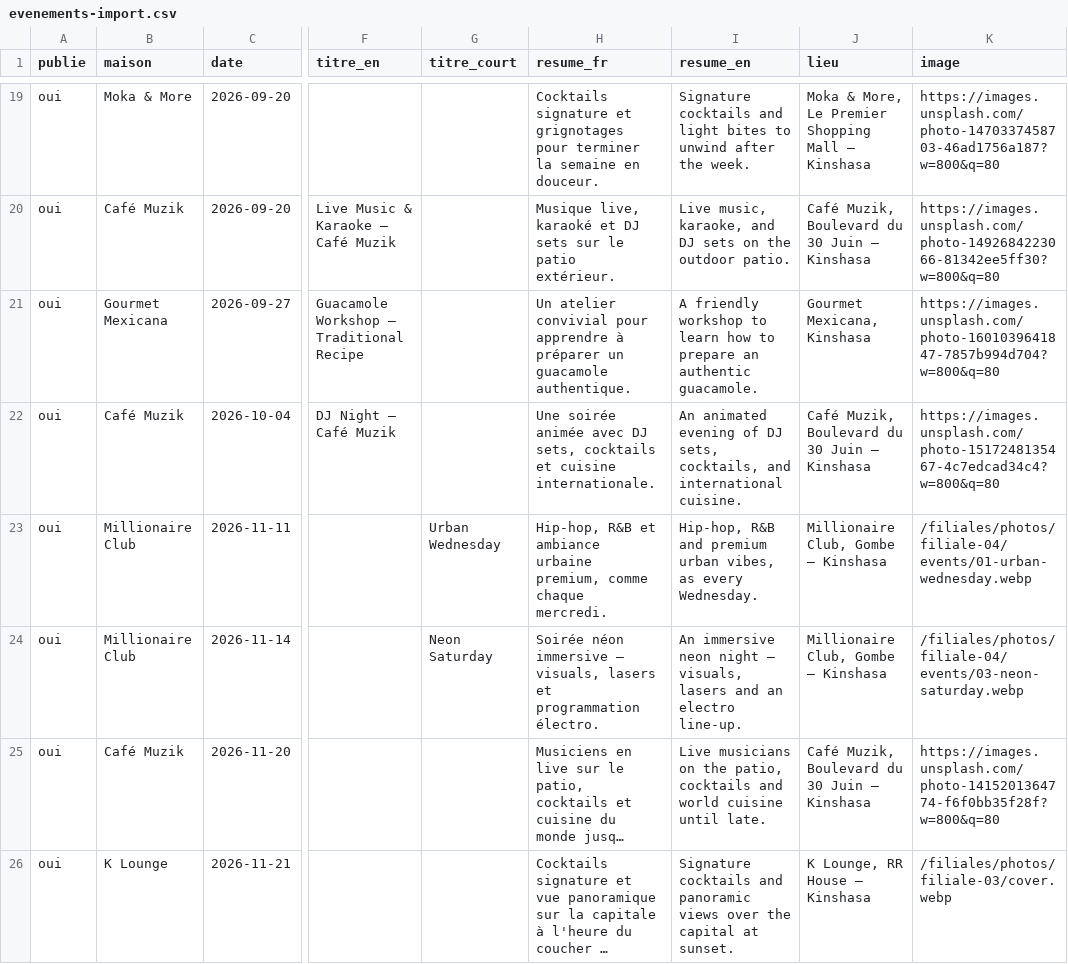
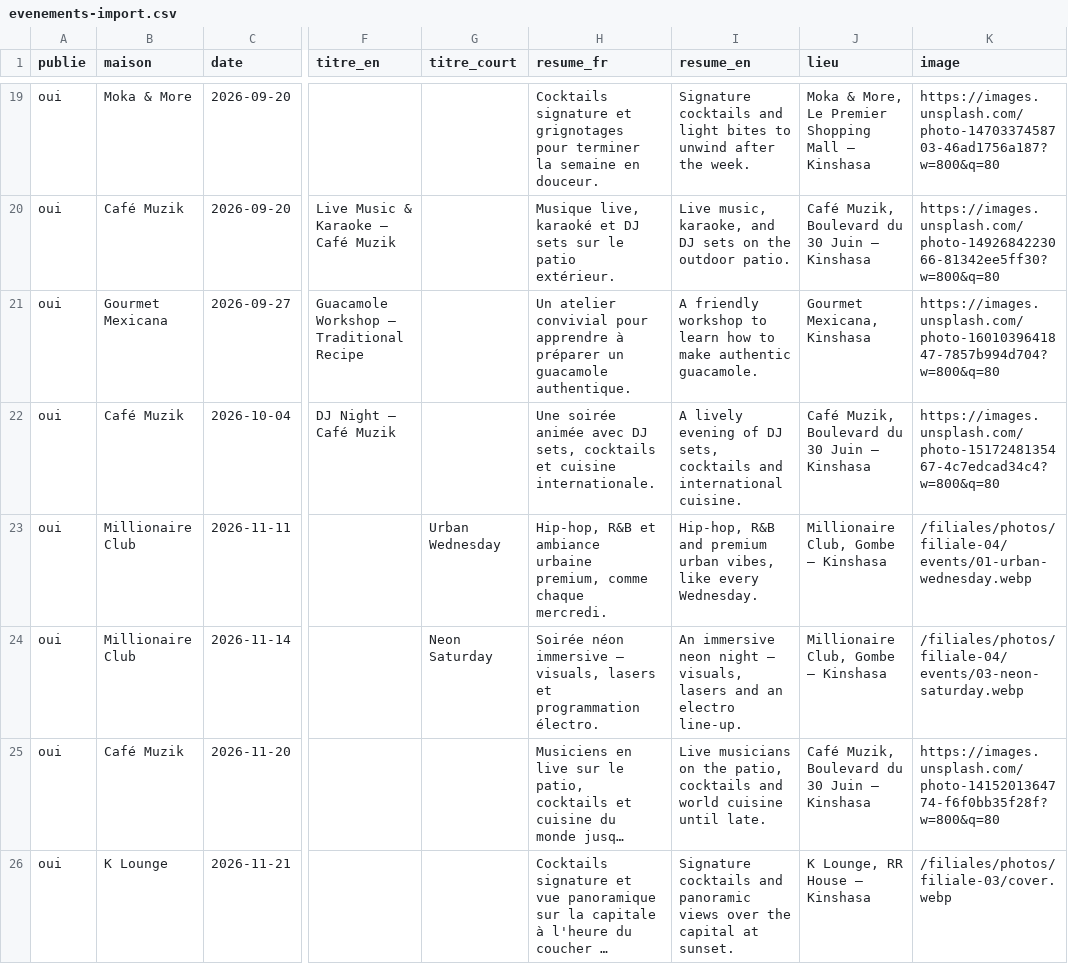
Before and after one commit to Kingcedloga/Cen21, a CSV file: web/docs/evenements-import.csv, drawn as a sheet; only a part is shown, gaps mark what is left out; long unchanged cells end in …; the diff covers the shown part only; the diff names each change by its address in the sheet, - before the commit and + after, or states it on an @@ line.

```diff
--- a/web/docs/evenements-import.csv
+++ b/web/docs/evenements-import.csv
-I21 (resume_en): …how to prepare an authentic guacamole.
+I21 (resume_en): …how to make authentic guacamole.
-I22 (resume_en): An animated evening of DJ sets, cocktails, and international…
+I22 (resume_en): A lively evening of DJ sets, cocktails and international…
-I23 (resume_en): …urban vibes, as every Wednesday.
+I23 (resume_en): …urban vibes, like every Wednesday.
```
Also changed, not shown: 9 edited cells elsewhere in this file, 27 other files.
